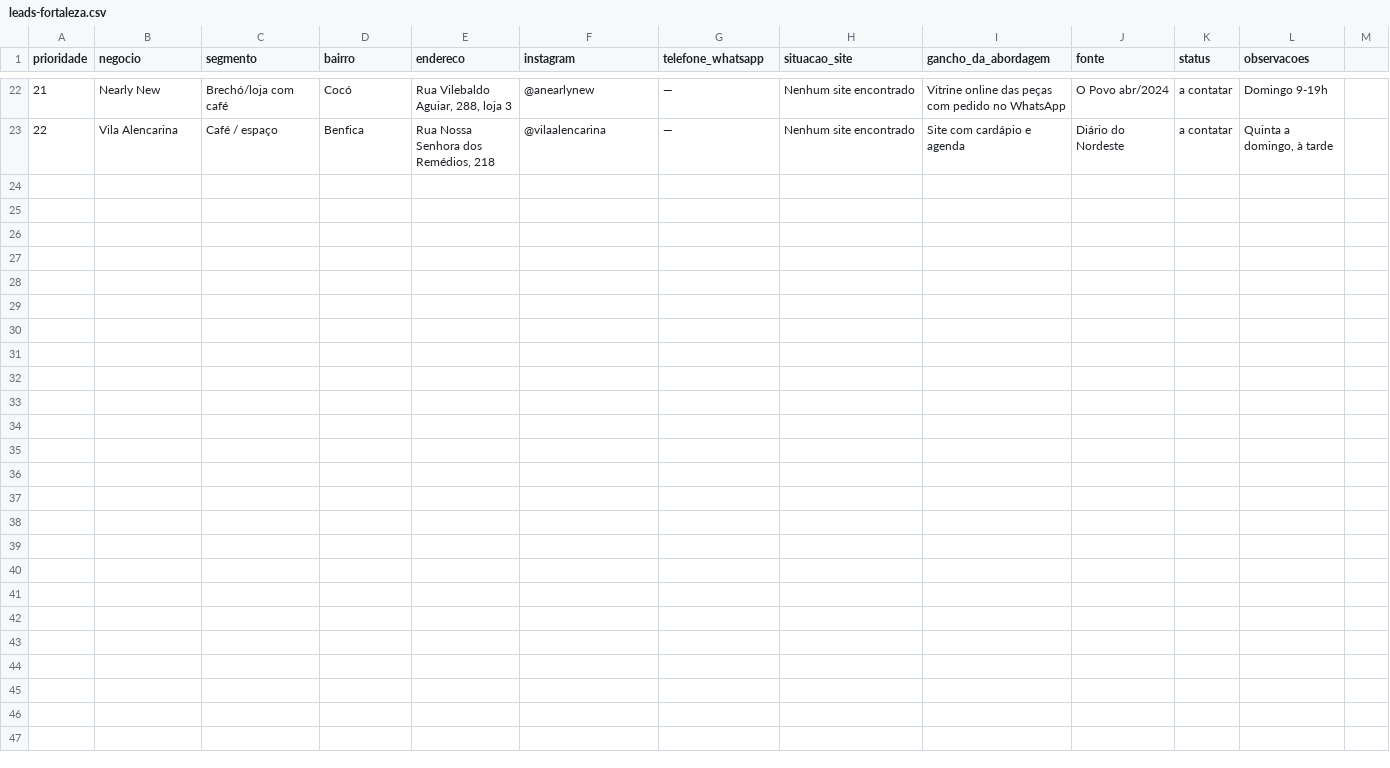
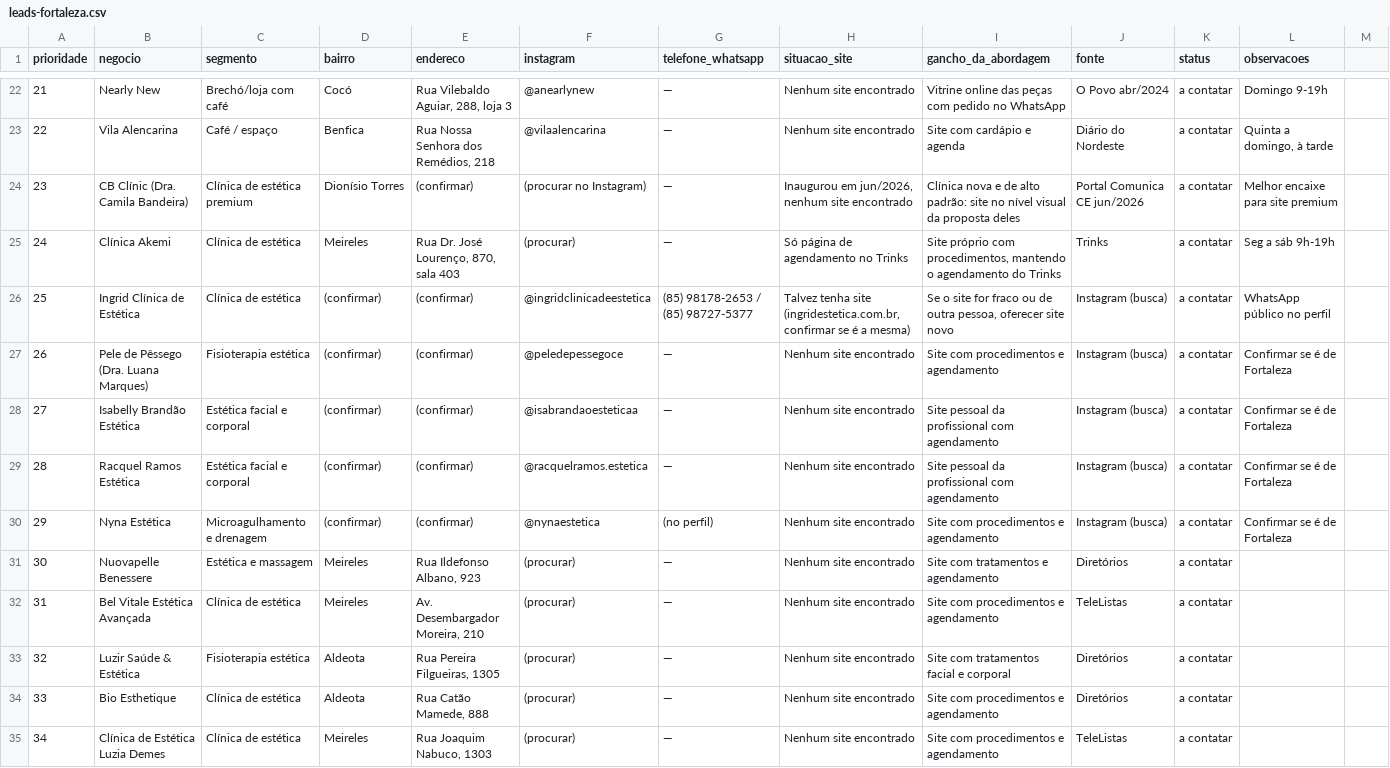
Before and after one commit to costamaiavitor/bites-pacote, a CSV file: prospeccao/leads-fortaleza.csv, drawn as a sheet; only a part is shown, gaps mark what is left out.

```diff
--- a/prospeccao/leads-fortaleza.csv
+++ b/prospeccao/leads-fortaleza.csv
@@ -23 +23,13 @@ prioridade,negocio,segmento,bairro,endereco,instagram,telefone_whatsapp,situacao
 22,Vila Alencarina,Café / espaço,Benfica,"Rua Nossa Senhora dos Remédios, 218",@vilaalencarina,—,Nenhum site encontrado,Site com cardápio e agenda,Diário do Nordeste,a contatar,"Quinta a domingo, à tarde"
+23,CB Clínic (Dra. Camila Bandeira),Clínica de estética premium,Dionísio Torres,(confirmar),(procurar no Instagram),—,"Inaugurou em jun/2026, nenhum site encontrado",Clínica nova e de alto padrão: site no nível visual da proposta deles,Portal Comunica CE jun/2026,a contatar,Melhor encaixe para site premium
+24,Clínica Akemi,Clínica de estética,Meireles,"Rua Dr. José Lourenço, 870, sala 403",(procurar),—,Só página de agendamento no Trinks,"Site próprio com procedimentos, mantendo o agendamento do Trinks",Trinks,a contatar,Seg a sáb 9h-19h
+25,Ingrid Clínica de Estética,Clínica de estética,(confirmar),(confirmar),@ingridclinicadeestetica,(85) 98178-2653 / (85) 98727-5377,"Talvez tenha site (ingridestetica.com.br, confirmar se é a mesma)","Se o site for fraco ou de outra pessoa, oferecer site novo",Instagram (busca),a contatar,WhatsApp público no perfil
+26,Pele de Pêssego (Dra. Luana Marques),Fisioterapia estética,(confirmar),(confirmar),@peledepessegoce,—,Nenhum site encontrado,Site com procedimentos e agendamento,Instagram (busca),a contatar,Confirmar se é de Fortaleza
+27,Isabelly Brandão Estética,Estética facial e corporal,(confirmar),(confirmar),@isabrandaoesteticaa,—,Nenhum site encontrado,Site pessoal da profissional com agendamento,Instagram (busca),a contatar,Confirmar se é de Fortaleza
+28,Racquel Ramos Estética,Estética facial e corporal,(confirmar),(confirmar),@racquelramos.estetica,—,Nenhum site encontrado,Site pessoal da profissional com agendamento,Instagram (busca),a contatar,Confirmar se é de Fortaleza
+29,Nyna Estética,Microagulhamento e drenagem,(confirmar),(confirmar),@nynaestetica,(no perfil),Nenhum site encontrado,Site com procedimentos e agendamento,Instagram (busca),a contatar,Confirmar se é de Fortaleza
+30,Nuovapelle Benessere,Estética e massagem,Meireles,"Rua Ildefonso Albano, 923",(procurar),—,Nenhum site encontrado,Site com tratamentos e agendamento,Diretórios,a contatar,
+31,Bel Vitale Estética Avançada,Clínica de estética,Meireles,"Av. Desembargador Moreira, 210",(procurar),—,Nenhum site encontrado,Site com procedimentos e agendamento,TeleListas,a contatar,
+32,Luzir Saúde & Estética,Fisioterapia estética,Aldeota,"Rua Pereira Filgueiras, 1305",(procurar),—,Nenhum site encontrado,Site com tratamentos facial e corporal,Diretórios,a contatar,
+33,Bio Esthetique,Clínica de estética,Aldeota,"Rua Catão Mamede, 888",(procurar),—,Nenhum site encontrado,Site com procedimentos e agendamento,Diretórios,a contatar,
+34,Clínica de Estética Luzia Demes,Clínica de estética,Meireles,"Rua Joaquim Nabuco, 1303",(procurar),—,Nenhum site encontrado,Site com procedimentos e agendamento,TeleListas,a contatar,
```
